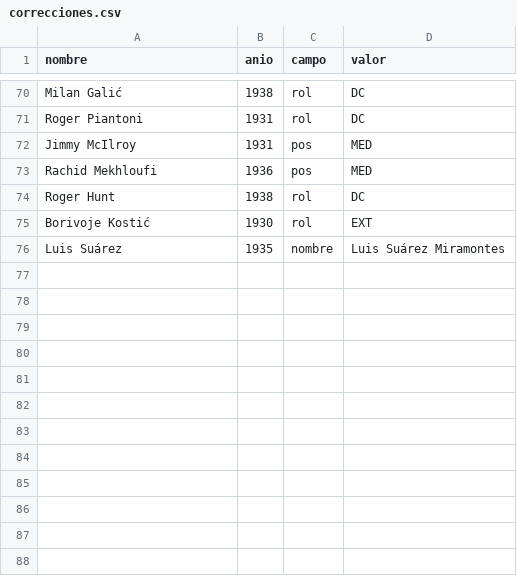
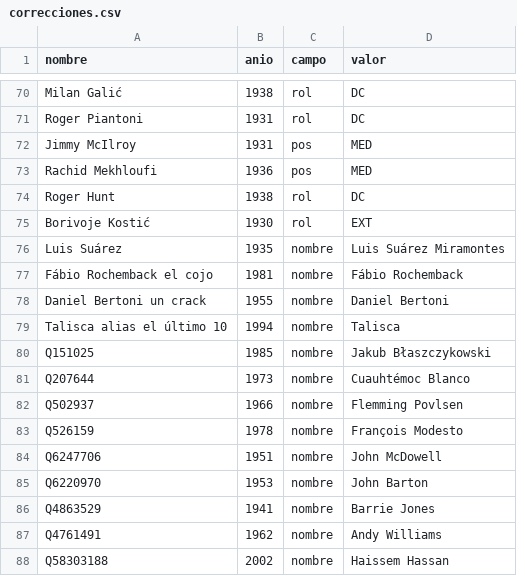
Before and after one commit to anthonyytvarelayt-rgb/universo-del-futbol, a CSV file: datos_fuente/base/correcciones.csv, drawn as a sheet; only a part is shown, gaps mark what is left out; the diff names each change by its address in the sheet, - before the commit and + after, or states it on an @@ line.

```diff
--- a/datos_fuente/base/correcciones.csv
+++ b/datos_fuente/base/correcciones.csv
+row 77: Fábio Rochemback el cojo | 1981 | nombre | Fábio Rochemback
+row 78: Daniel Bertoni un crack | 1955 | nombre | Daniel Bertoni
+row 79: Talisca alias el último 10 | 1994 | nombre | Talisca
+row 80: Q151025 | 1985 | nombre | Jakub Błaszczykowski
+row 81: Q207644 | 1973 | nombre | Cuauhtémoc Blanco
+row 82: Q502937 | 1966 | nombre | Flemming Povlsen
+row 83: Q526159 | 1978 | nombre | François Modesto
+row 84: Q6247706 | 1951 | nombre | John McDowell
+row 85: Q6220970 | 1953 | nombre | John Barton
+row 86: Q4863529 | 1941 | nombre | Barrie Jones
+row 87: Q4761491 | 1962 | nombre | Andy Williams
+row 88: Q58303188 | 2002 | nombre | Haissem Hassan
```
Also changed, not shown: 4 other files.
